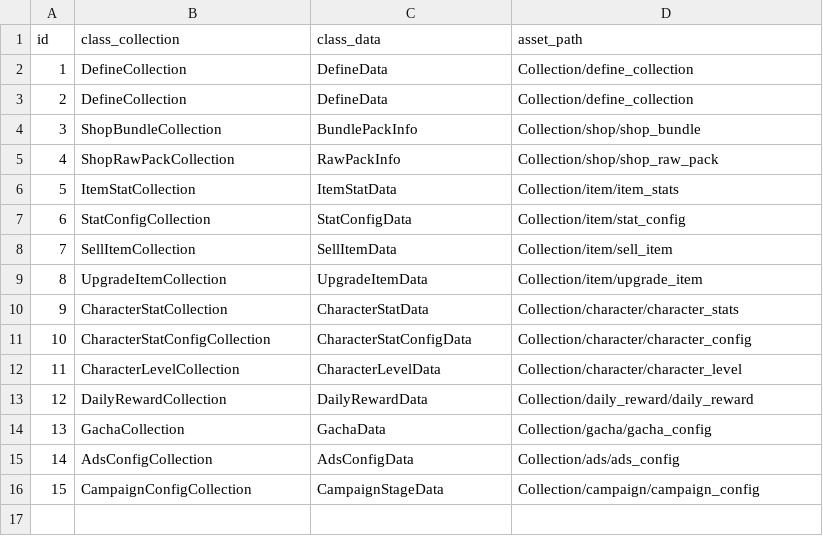
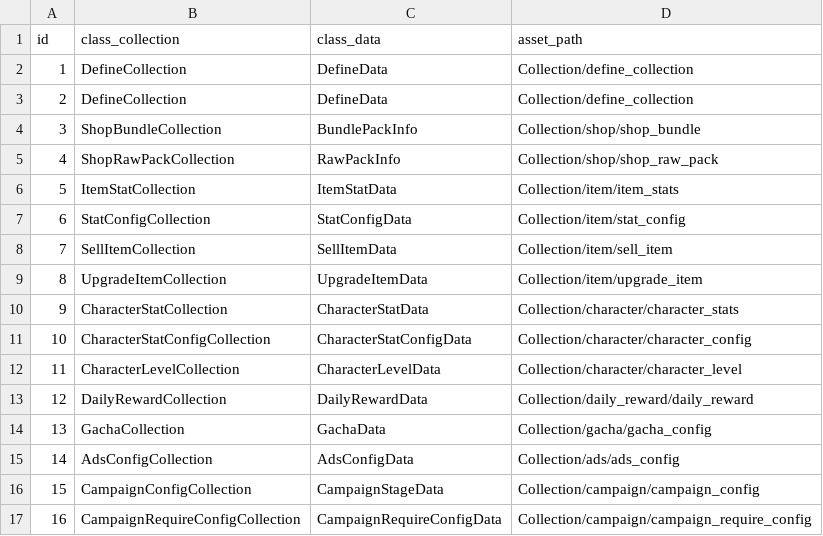
Before and after one commit to bac0264/Z-UIBase, a CSV file: UIBase/Assets/Csv/Collection/define_collection.csv, drawn as a sheet; the diff names each change by its address in the sheet, - before the commit and + after, or states it on an @@ line.

Commit message:
add campaign

```diff
--- a/UIBase/Assets/Csv/Collection/define_collection.csv
+++ b/UIBase/Assets/Csv/Collection/define_collection.csv
+row 17: 16 | CampaignRequireConfigCollection | CampaignRequireConfigData | Collection/campaign/campaign_require_config
```
Also changed, not shown: 45 other files.
